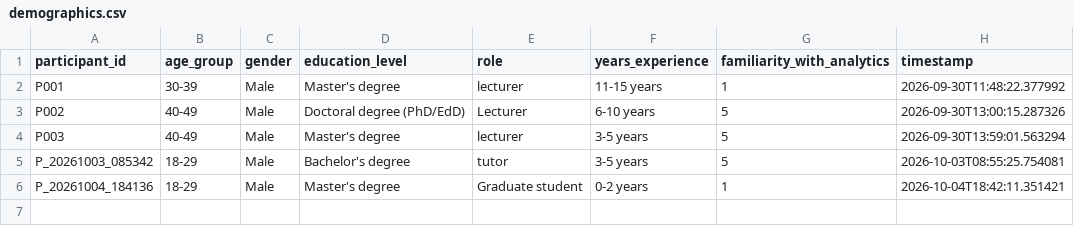
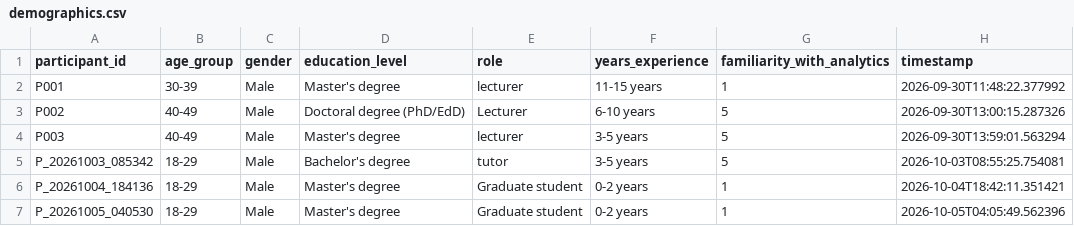
Before and after one commit to tylertgb/mphil_thesis_project, a CSV file: study_data/demographics.csv, drawn as a sheet; the diff names each change by its address in the sheet, - before the commit and + after, or states it on an @@ line.

Commit message:
Update study_data/demographics.csv - 2026-10-05 04:05:49

```diff
--- a/study_data/demographics.csv
+++ b/study_data/demographics.csv
+row 7: P_20261005_040530 | 18-29 | Male | Master's degree | Graduate student | 0-2 years | 1 | 2026-10-05T04:05:49.562396
```
